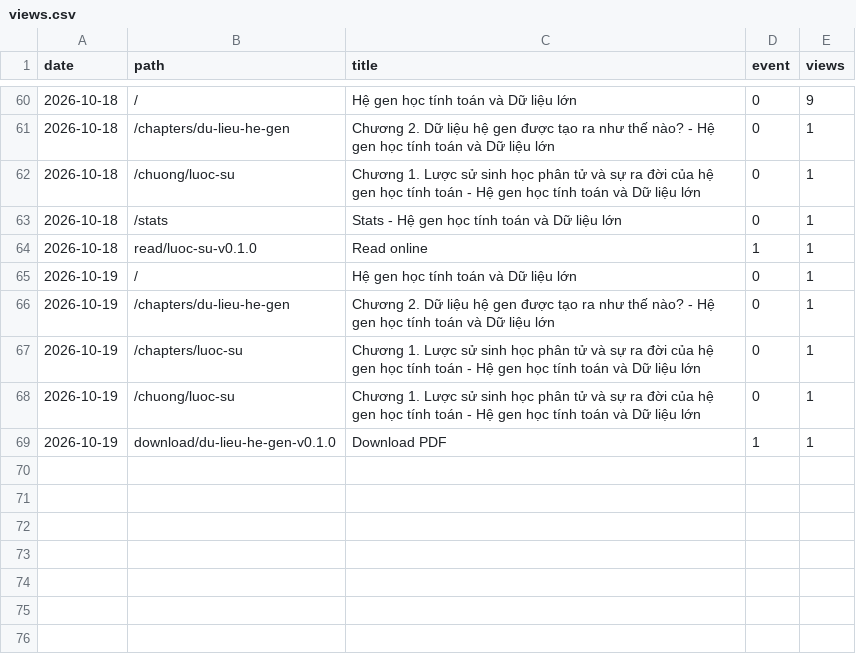
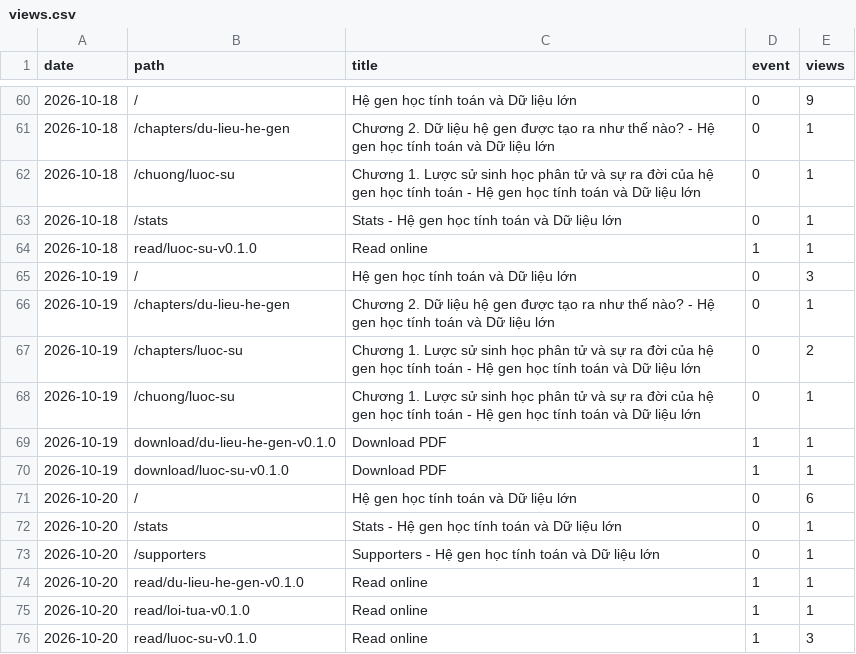
Before and after one commit to datngu/genomics_book, a CSV file: stats/views.csv, drawn as a sheet; only a part is shown, gaps mark what is left out.

```diff
--- a/stats/views.csv
+++ b/stats/views.csv
@@ -64,6 +64,13 @@ date,path,title,event,views
 2026-10-18,read/luoc-su-v0.1.0,Read online,1,1
-2026-10-19,/,Hệ gen học tính toán và Dữ liệu lớn,0,1
+2026-10-19,/,Hệ gen học tính toán và Dữ liệu lớn,0,3
 2026-10-19,/chapters/du-lieu-he-gen,Chương 2. Dữ liệu hệ gen được tạo ra như thế nào? - Hệ gen học tính toán và Dữ liệu lớn,0,1
-2026-10-19,/chapters/luoc-su,Chương 1. Lược sử sinh học phân tử và sự ra đời của hệ gen học tính toán - Hệ gen học tính toán và Dữ liệu lớn,0,1
+2026-10-19,/chapters/luoc-su,Chương 1. Lược sử sinh học phân tử và sự ra đời của hệ gen học tính toán - Hệ gen học tính toán và Dữ liệu lớn,0,2
 2026-10-19,/chuong/luoc-su,Chương 1. Lược sử sinh học phân tử và sự ra đời của hệ gen học tính toán - Hệ gen học tính toán và Dữ liệu lớn,0,1
 2026-10-19,download/du-lieu-he-gen-v0.1.0,Download PDF,1,1
+2026-10-19,download/luoc-su-v0.1.0,Download PDF,1,1
+2026-10-20,/,Hệ gen học tính toán và Dữ liệu lớn,0,6
+2026-10-20,/stats,Stats - Hệ gen học tính toán và Dữ liệu lớn,0,1
+2026-10-20,/supporters,Supporters - Hệ gen học tính toán và Dữ liệu lớn,0,1
+2026-10-20,read/du-lieu-he-gen-v0.1.0,Read online,1,1
+2026-10-20,read/loi-tua-v0.1.0,Read online,1,1
+2026-10-20,read/luoc-su-v0.1.0,Read online,1,3
```
Also changed, not shown: stats/downloads.csv, 1 other file.
